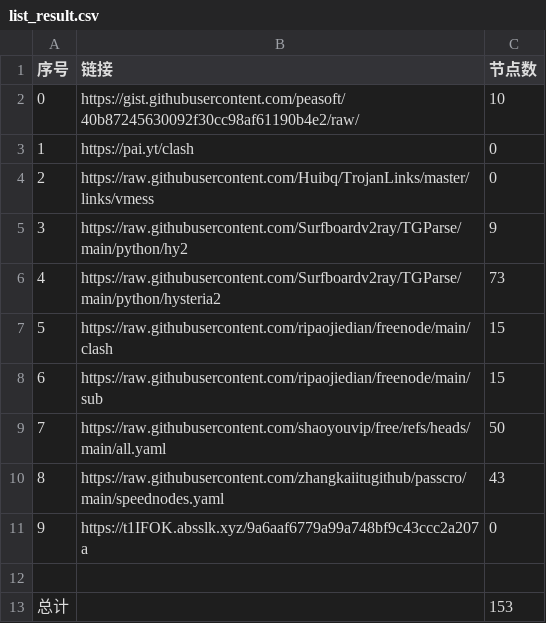
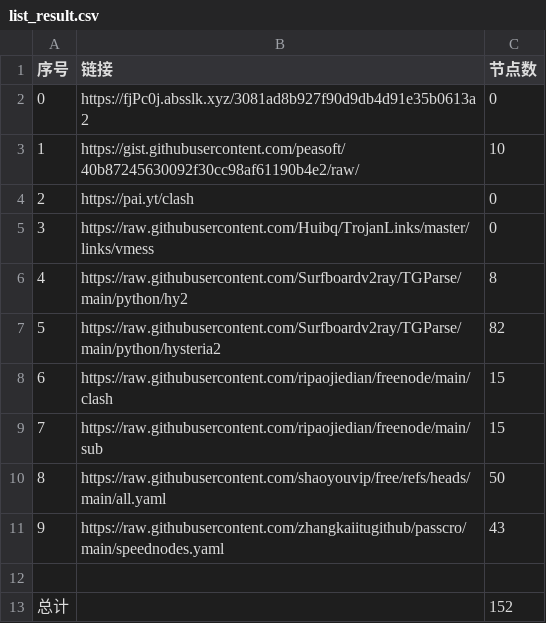
Before and after one commit to lukea99/nwalls, a CSV file: list_result.csv, drawn as a sheet; removed rows and columns are numbered as before the commit, all else as after; the diff names each change by its address in the sheet, - before the commit and + after, or states it on an @@ line.

```diff
--- a/list_result.csv
+++ b/list_result.csv
+row 2: 0 | https://fjPc0j.absslk.xyz/3081ad8b927f90d9db4d91e35b0613a2 | 0
@@ column A (序号) renumbered between rows 3 and 11 @@
-C6 (节点数): 9
+C6 (节点数): 8
-C7 (节点数): 73
+C7 (节点数): 82
-row 11: 9 | https://t1IFOK.absslk.xyz/9a6aaf6779a99a748bf9c43ccc2a207a | 0
-C13 (节点数): 153
+C13 (节点数): 152
```
Also changed, not shown: 9 other files.
